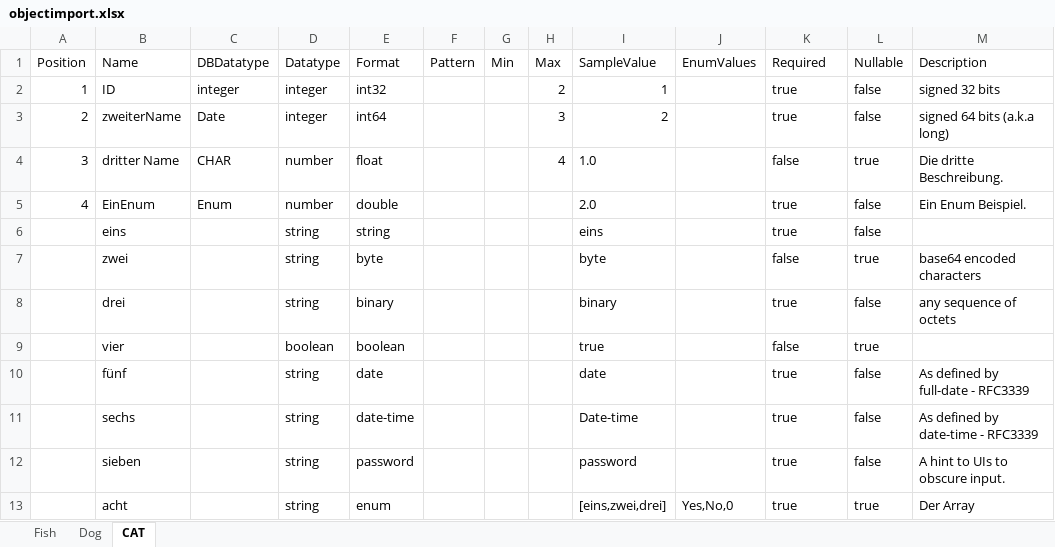
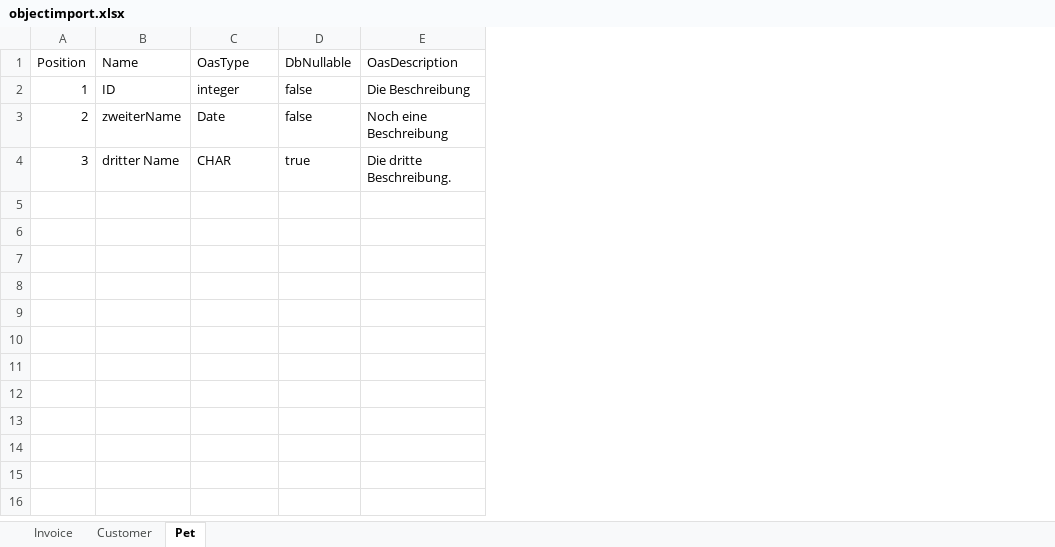
Before and after one commit to networkinss/joaswizard, an Excel workbook: Samples/objectimport.xlsx, sheet Pet, drawn as a sheet; values as stored, in another font and other column widths than the file's, no borders; removed rows and columns are numbered as before the commit, all else as after; the diff names each change by its address in the sheet, - before the commit and + after, or states it on an @@ line.

Commit message:
Samples Junit tests.

```diff
--- a/Samples/objectimport.xlsx (sheet Pet)
+++ b/Samples/objectimport.xlsx (sheet Pet)
-sheet tab: Fish
+sheet tab: Invoice
-sheet tab: Dog
+sheet tab: Customer
-sheet tab: CAT
+sheet tab: Pet
-column D (Datatype), rows 2-4: integer | integer | number
-column E (Format), rows 2-4: int32 | int64 | float
-column F (Pattern), empty
-column G (Min), empty
-column H (Max), rows 2-4: 2 | 3 | 4
-column I (SampleValue), rows 2-4: 1 | 2 | 1.0
-column J (EnumValues), empty
-column L (Nullable), rows 2-4: false | false | true
-column M (Description), rows 2-4: signed 32 bits | signed 64 bits (a.k.a long) | Die dritte Beschreibung.
+column E (OasDescription), rows 2-4: Die Beschreibung | Noch eine Beschreibung | Die dritte Beschreibung.
-C1: DBDatatype
+C1: OasType
-D1: Required
+D1: DbNullable
-D2:D3 (DbNullable): true
+D2:D3 (DbNullable): false
-D4 (DbNullable): false
+D4 (DbNullable): true
-row 5: 4 | EinEnum | Enum | number | double |  |  |  | 2.0 |  | true | false | Ein Enum Beispiel.
-row 6:  | eins |  | string | string |  |  |  | eins |  | true | false
-row 7:  | zwei |  | string | byte |  |  |  | byte |  | false | true | base64 encoded characters
-row 8:  | drei |  | string | binary |  |  |  | binary |  | true | false | any sequence of octets
-row 9:  | vier |  | boolean | boolean |  |  |  | true |  | false | true
-row 10:  | fünf |  | string | date |  |  |  | date |  | true | false | As defined by full-date - RFC3339
-row 11:  | sechs |  | string | date-time |  |  |  | Date-time |  | true | false | As defined by date-time - RFC3339
-row 12:  | sieben |  | string | password |  |  |  | password |  | true | false | A hint to UIs to obscure input.
-row 13:  | acht |  | string | enum |  |  |  | [eins,zwei,drei] | Yes,No,0 | true | true | Der Array
```
Also changed, not shown: sheet Invoice, sheet Customer, 8 other files.
